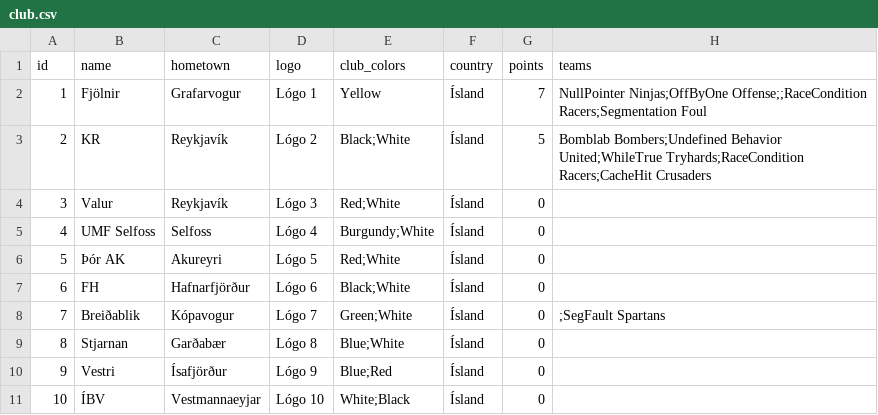
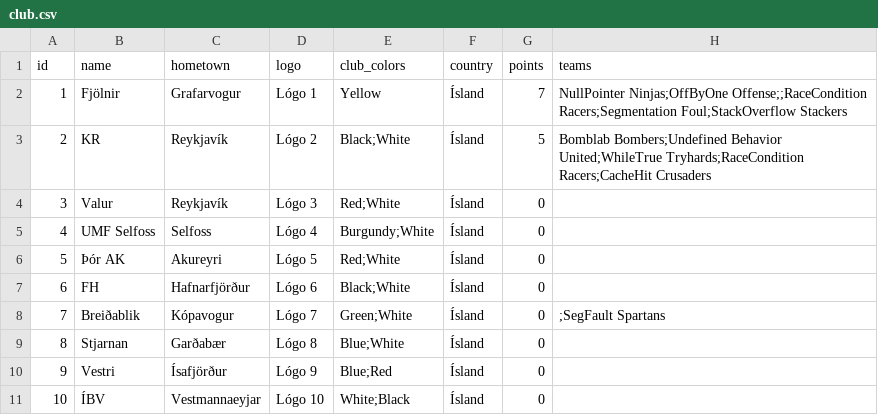
Before and after one commit to SteinarHelgi/esport_cup, a CSV file: Data/club.csv, drawn as a sheet.

```diff
--- a/Data/club.csv
+++ b/Data/club.csv
@@ -1,3 +1,3 @@
 id,name,hometown,logo,club_colors,country,points,teams
-1,Fjölnir,Grafarvogur,Lógo 1,Yellow,Ísland,7,NullPointer Ninjas;OffByOne Offense;;RaceCondition Racers;Segmentation Foul
+1,Fjölnir,Grafarvogur,Lógo 1,Yellow,Ísland,7,NullPointer Ninjas;OffByOne Offense;;RaceCondition Racers;Segmentation Foul;StackOverflow Stackers
 2,KR,Reykjavík,Lógo 2,Black;White,Ísland,5,Bomblab Bombers;Undefined Behavior United;WhileTrue Tryhards;RaceCondition Racers;CacheHit Crusaders
```
Also changed, not shown: Data/contact_person.csv, Data/team_registry.csv, 2 other files.
